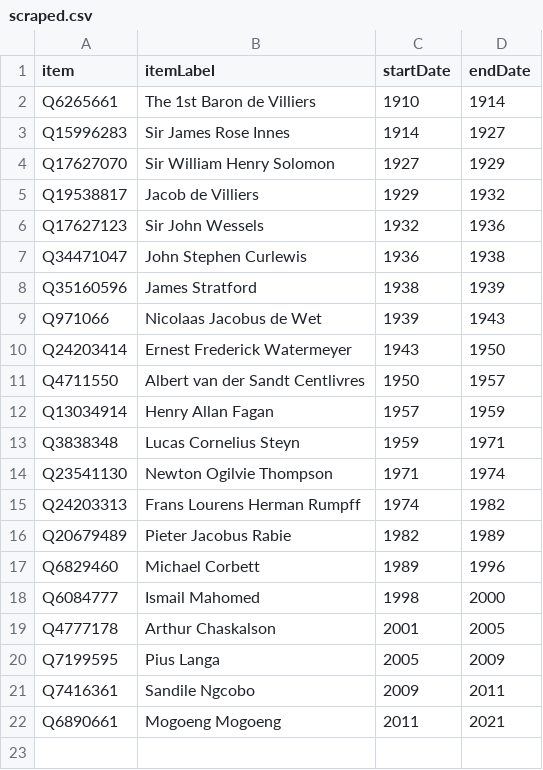
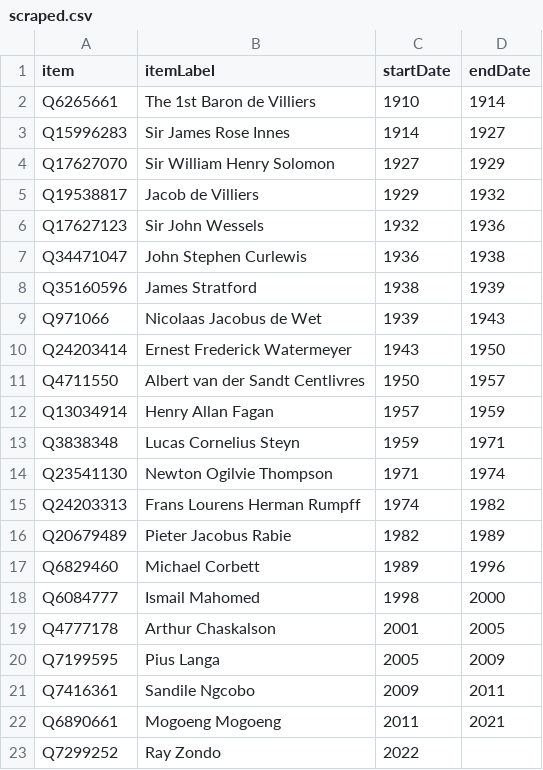
Before and after one commit to every-politician-scrapers/south-africa-cabinet, a CSV file: sources/chief-justice-enwiki/scraped.csv, drawn as a sheet.

```diff
--- a/sources/chief-justice-enwiki/scraped.csv
+++ b/sources/chief-justice-enwiki/scraped.csv
@@ -22 +22,2 @@ Q7416361,Sandile Ngcobo,2009,2011
 Q6890661,Mogoeng Mogoeng,2011,2021
+Q7299252,Ray Zondo,2022,
```
Also changed, not shown: sources/chief-justice-enwiki/diff.csv, sources/chief-justice-enwiki/wikidata.csv.
